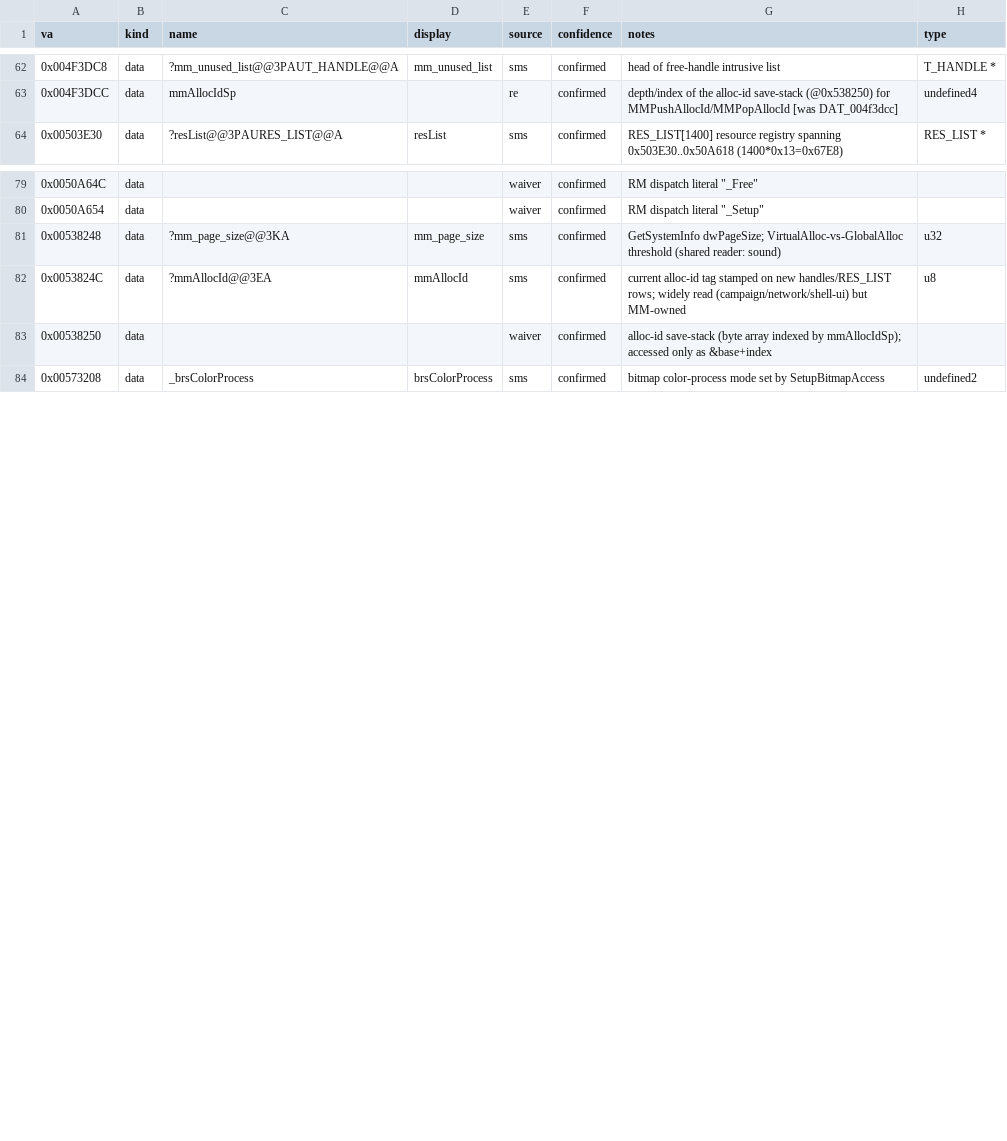
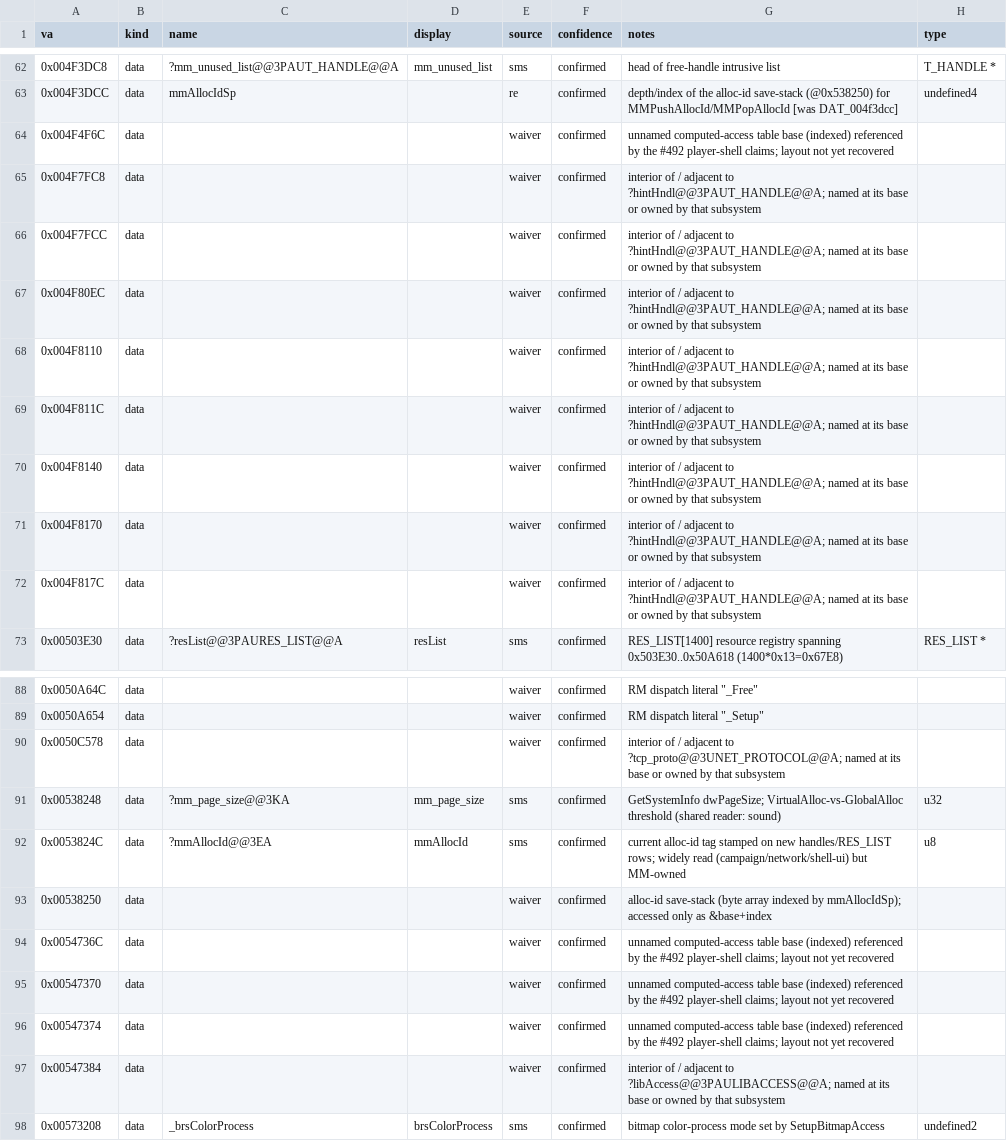
Before and after one commit to jomkz/fighters-codex, a CSV file: db/symbols/memory-resource.csv, drawn as a sheet; only a part is shown, gaps mark what is left out; the diff names each change by its address in the sheet, - before the commit and + after, or states it on an @@ line.

```diff
--- a/db/symbols/memory-resource.csv
+++ b/db/symbols/memory-resource.csv
+row 64: 0x004F4F6C | data |  |  | waiver | confirmed | unnamed computed-access table base (indexed) referenced by the #492 player-shell claims; layout not yet recovered
+row 65: 0x004F7FC8 | data |  |  | waiver | confirmed | interior of / adjacent to ?hintHndl@@3PAUT_HANDLE@@A; named at its base or owned by that subsystem
+row 66: 0x004F7FCC | data |  |  | waiver | confirmed | interior of / adjacent to ?hintHndl@@3PAUT_HANDLE@@A; named at its base or owned by that subsystem
+row 67: 0x004F80EC | data |  |  | waiver | confirmed | interior of / adjacent to ?hintHndl@@3PAUT_HANDLE@@A; named at its base or owned by that subsystem
+row 68: 0x004F8110 | data |  |  | waiver | confirmed | interior of / adjacent to ?hintHndl@@3PAUT_HANDLE@@A; named at its base or owned by that subsystem
+row 69: 0x004F811C | data |  |  | waiver | confirmed | interior of / adjacent to ?hintHndl@@3PAUT_HANDLE@@A; named at its base or owned by that subsystem
+row 70: 0x004F8140 | data |  |  | waiver | confirmed | interior of / adjacent to ?hintHndl@@3PAUT_HANDLE@@A; named at its base or owned by that subsystem
+row 71: 0x004F8170 | data |  |  | waiver | confirmed | interior of / adjacent to ?hintHndl@@3PAUT_HANDLE@@A; named at its base or owned by that subsystem
+row 72: 0x004F817C | data |  |  | waiver | confirmed | interior of / adjacent to ?hintHndl@@3PAUT_HANDLE@@A; named at its base or owned by that subsystem
+row 90: 0x0050C578 | data |  |  | waiver | confirmed | interior of / adjacent to ?tcp_proto@@3UNET_PROTOCOL@@A; named at its base or owned by that subsystem
+row 94: 0x0054736C | data |  |  | waiver | confirmed | unnamed computed-access table base (indexed) referenced by the #492 player-shell claims; layout not yet recovered
+row 95: 0x00547370 | data |  |  | waiver | confirmed | unnamed computed-access table base (indexed) referenced by the #492 player-shell claims; layout not yet recovered
+row 96: 0x00547374 | data |  |  | waiver | confirmed | unnamed computed-access table base (indexed) referenced by the #492 player-shell claims; layout not yet recovered
+row 97: 0x00547384 | data |  |  | waiver | confirmed | interior of / adjacent to ?libAccess@@3PAULIBACCESS@@A; named at its base or owned by that subsystem
```
Also changed, not shown: db/coverage-baseline.csv, db/symbols/startup.csv, 22 other files.
